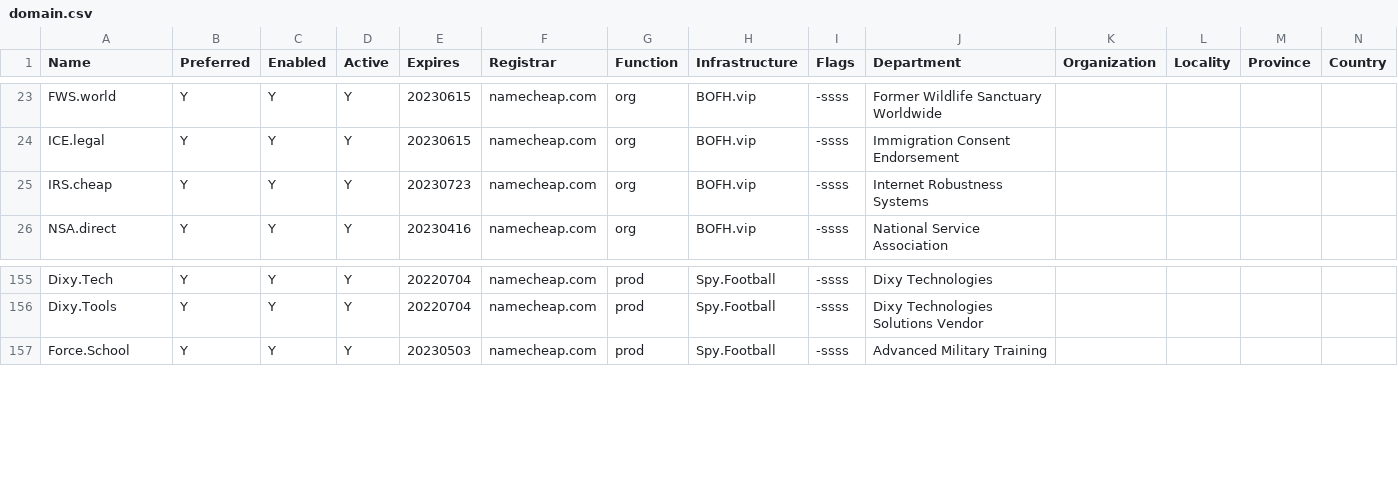
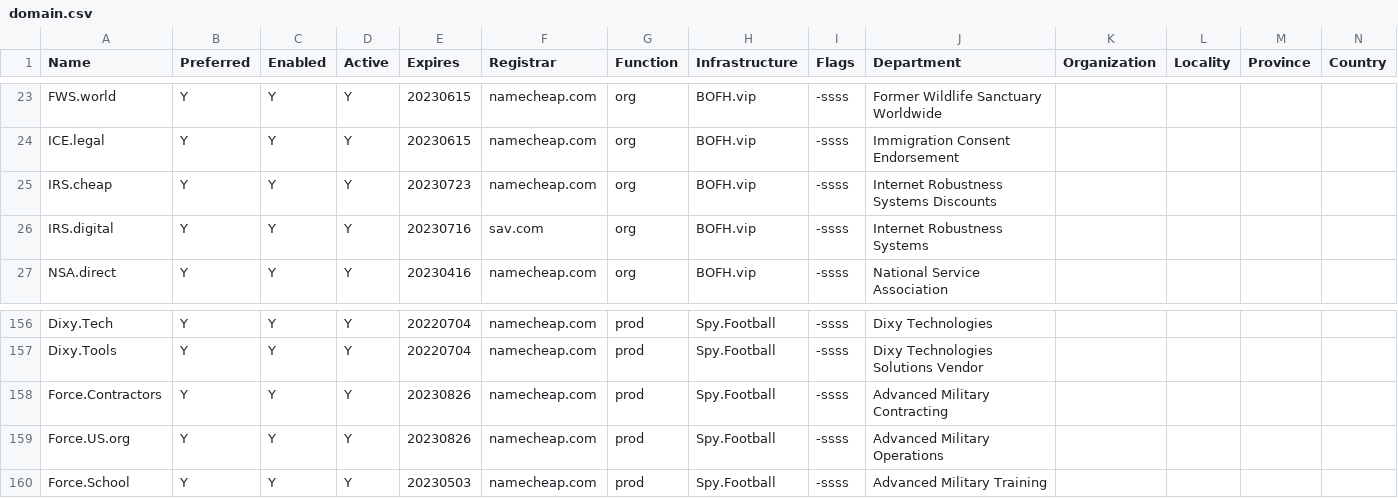
Before and after one commit to NatUni/nuOS, a CSV file: share/examples/etc/nuos/domain.csv, drawn as a sheet; only a part is shown, gaps mark what is left out.

Commit message:
add some domains used by Spy.Football

```diff
--- a/share/examples/etc/nuos/domain.csv
+++ b/share/examples/etc/nuos/domain.csv
@@ -24,3 +24,4 @@ FWS.world,Y,Y,Y,20230615,namecheap.com,org,BOFH.vip,-ssss,Former Wildlife Sanctu
 ICE.legal,Y,Y,Y,20230615,namecheap.com,org,BOFH.vip,-ssss,Immigration Consent Endorsement,,,,
-IRS.cheap,Y,Y,Y,20230723,namecheap.com,org,BOFH.vip,-ssss,Internet Robustness Systems,,,,
+IRS.cheap,Y,Y,Y,20230723,namecheap.com,org,BOFH.vip,-ssss,Internet Robustness Systems Discounts,,,,
+IRS.digital,Y,Y,Y,20230716,sav.com,org,BOFH.vip,-ssss,Internet Robustness Systems,,,,
 NSA.direct,Y,Y,Y,20230416,namecheap.com,org,BOFH.vip,-ssss,National Service Association,,,,
@@ -156,2 +157,4 @@ Dixy.Tech,Y,Y,Y,20220704,namecheap.com,prod,Spy.Football,-ssss,Dixy Technologies
 Dixy.Tools,Y,Y,Y,20220704,namecheap.com,prod,Spy.Football,-ssss,Dixy Technologies Solutions Vendor,,,,
+Force.Contractors,Y,Y,Y,20230826,namecheap.com,prod,Spy.Football,-ssss,Advanced Military Contracting,,,,
+Force.US.org,Y,Y,Y,20230826,namecheap.com,prod,Spy.Football,-ssss,Advanced Military Operations,,,,
 Force.School,Y,Y,Y,20230503,namecheap.com,prod,Spy.Football,-ssss,Advanced Military Training,,,,
```
